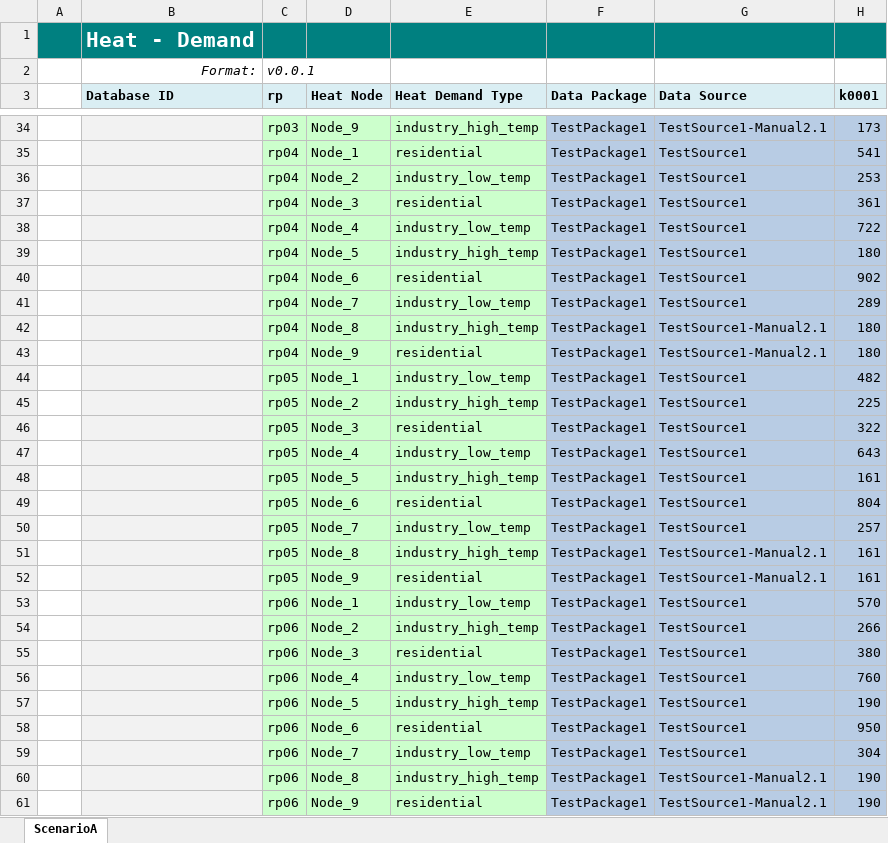
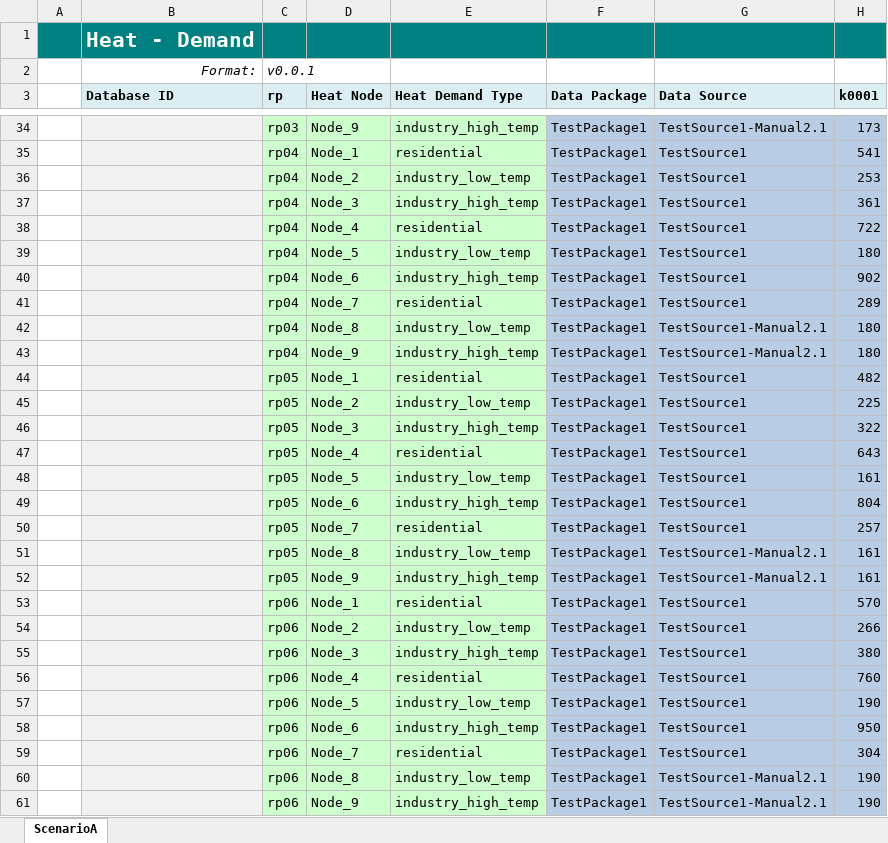
Before and after one commit to IEE-TUGraz/InOutModule, an Excel workbook: data/example/Heat_Demand.xlsx, sheet ScenarioA, drawn as a sheet; only a part is shown, gaps mark what is left out; values as stored, in another font and other column widths than the file's, no borders; the diff covers the shown part only; the diff names each change by its address in the sheet, - before the commit and + after, or states it on an @@ line.

Commit message:
Add Heat to CaseStudy
Un-Comment Excel-Writer write to Case-Study
Fix formatting (and alphabetical sorting)

```diff
--- a/data/example/Heat_Demand.xlsx (sheet ScenarioA)
+++ b/data/example/Heat_Demand.xlsx (sheet ScenarioA)
-E37 (Heat Demand Type): residential
+E37 (Heat Demand Type): industry_high_temp
-E38 (Heat Demand Type): industry_low_temp
+E38 (Heat Demand Type): residential
-E39 (Heat Demand Type): industry_high_temp
+E39 (Heat Demand Type): industry_low_temp
-E40 (Heat Demand Type): residential
+E40 (Heat Demand Type): industry_high_temp
-E41 (Heat Demand Type): industry_low_temp
+E41 (Heat Demand Type): residential
-E42 (Heat Demand Type): industry_high_temp
+E42 (Heat Demand Type): industry_low_temp
-E43 (Heat Demand Type): residential
+E43 (Heat Demand Type): industry_high_temp
-E44 (Heat Demand Type): industry_low_temp
+E44 (Heat Demand Type): residential
-E45 (Heat Demand Type): industry_high_temp
+E45 (Heat Demand Type): industry_low_temp
-E46 (Heat Demand Type): residential
+E46 (Heat Demand Type): industry_high_temp
-E47 (Heat Demand Type): industry_low_temp
+E47 (Heat Demand Type): residential
-E48 (Heat Demand Type): industry_high_temp
+E48 (Heat Demand Type): industry_low_temp
-E49 (Heat Demand Type): residential
+E49 (Heat Demand Type): industry_high_temp
-E50 (Heat Demand Type): industry_low_temp
+E50 (Heat Demand Type): residential
-E51 (Heat Demand Type): industry_high_temp
+E51 (Heat Demand Type): industry_low_temp
-E52 (Heat Demand Type): residential
+E52 (Heat Demand Type): industry_high_temp
-E53 (Heat Demand Type): industry_low_temp
+E53 (Heat Demand Type): residential
-E54 (Heat Demand Type): industry_high_temp
+E54 (Heat Demand Type): industry_low_temp
-E55 (Heat Demand Type): residential
+E55 (Heat Demand Type): industry_high_temp
-E56 (Heat Demand Type): industry_low_temp
+E56 (Heat Demand Type): residential
-E57 (Heat Demand Type): industry_high_temp
+E57 (Heat Demand Type): industry_low_temp
-E58 (Heat Demand Type): residential
+E58 (Heat Demand Type): industry_high_temp
-E59 (Heat Demand Type): industry_low_temp
+E59 (Heat Demand Type): residential
-E60 (Heat Demand Type): industry_high_temp
+E60 (Heat Demand Type): industry_low_temp
-E61 (Heat Demand Type): residential
+E61 (Heat Demand Type): industry_high_temp
```
Also changed, not shown: 9 edited cells elsewhere in this sheet, 4 other files.
